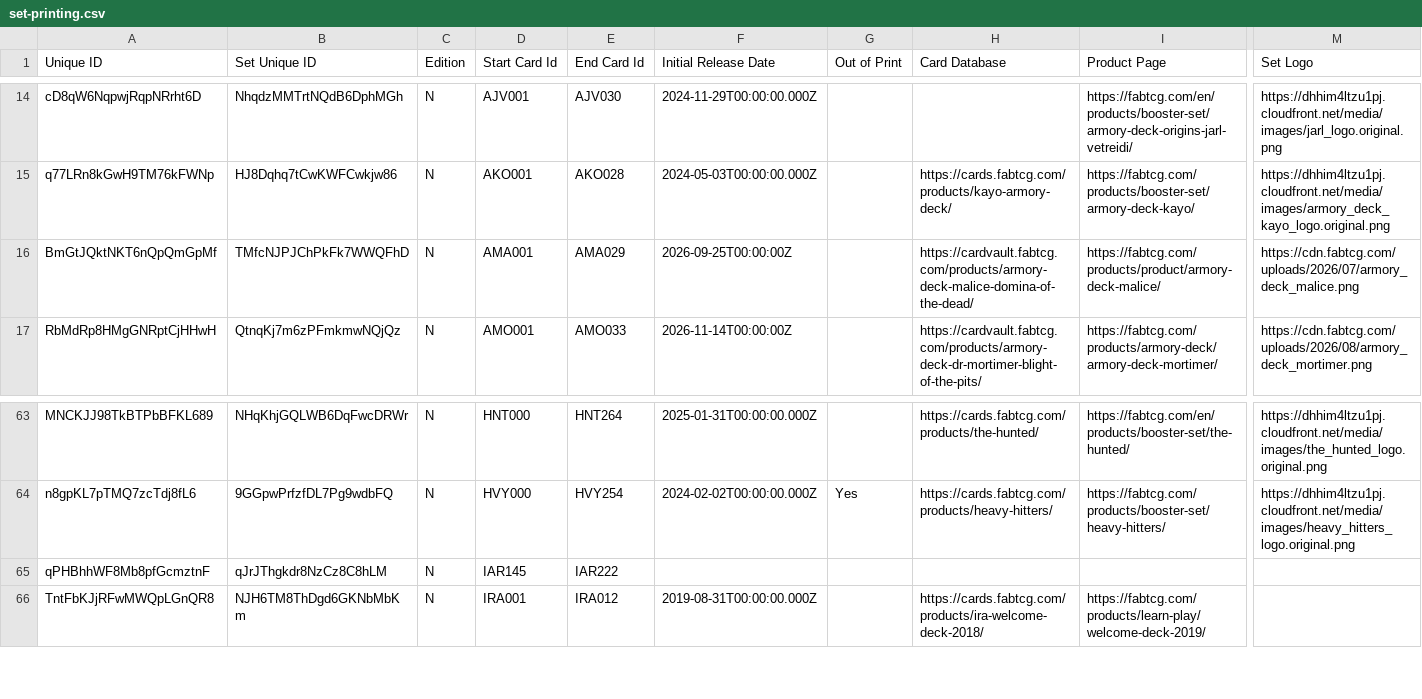
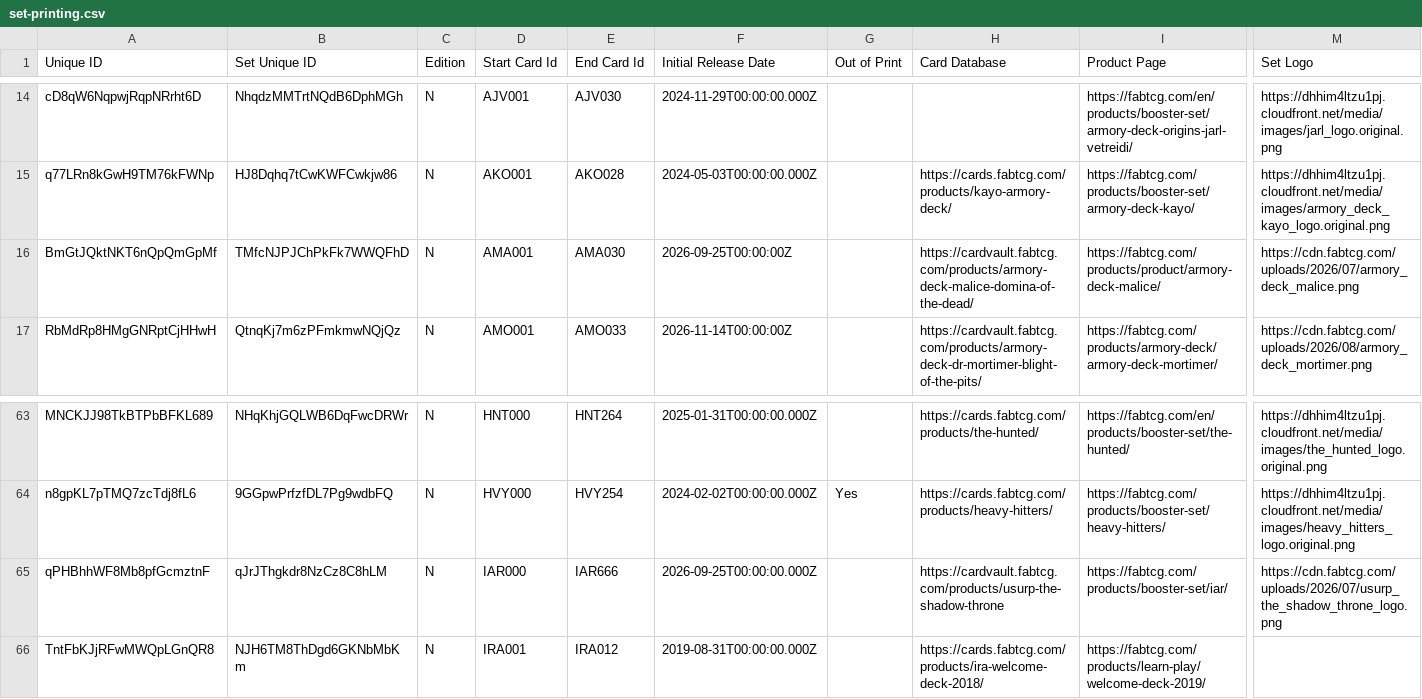
Before and after one commit to IAmThermite/flesh-and-blood-cards, a CSV file: csvs/english/set-printing.csv, drawn as a sheet; only a part is shown, gaps mark what is left out; the diff names each change by its address in the sheet, - before the commit and + after, or states it on an @@ line.

Commit message:
Update set-printings

```diff
--- a/csvs/english/set-printing.csv
+++ b/csvs/english/set-printing.csv
-E16 (End Card Id): AMA029
+E16 (End Card Id): AMA030
-D65 (Start Card Id): IAR145
+D65 (Start Card Id): IAR000
-E65 (End Card Id): IAR222
+E65 (End Card Id): IAR666
-F65 (Initial Release Date): (empty)
+F65 (Initial Release Date): 2026-09-25T00:00:00.000Z
-H65 (Card Database): (empty)
+H65 (Card Database): https://cardvault.fabtcg.com/products/usurp-the-shadow-throne
-I65 (Product Page): (empty)
+I65 (Product Page): https://fabtcg.com/products/booster-set/iar/
-M65 (Set Logo): (empty)
+M65 (Set Logo): https://cdn.fabtcg.com/uploads/2026/07/usurp_the_shadow_throne_logo.png
```
